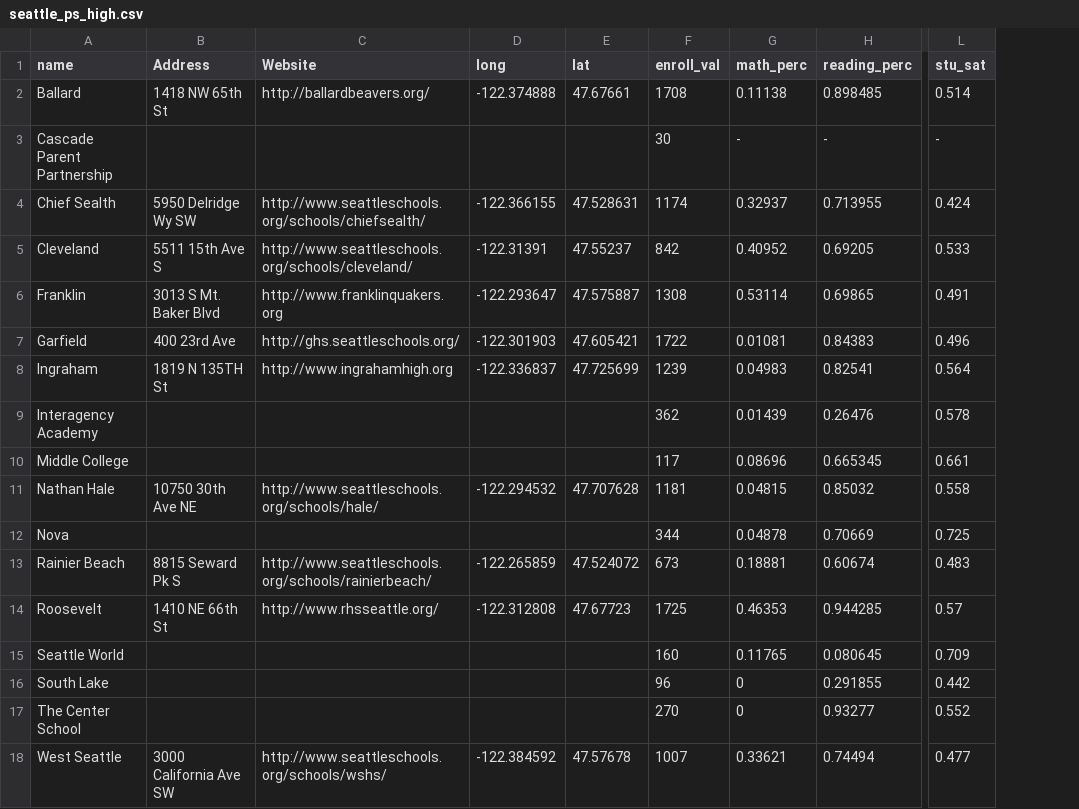
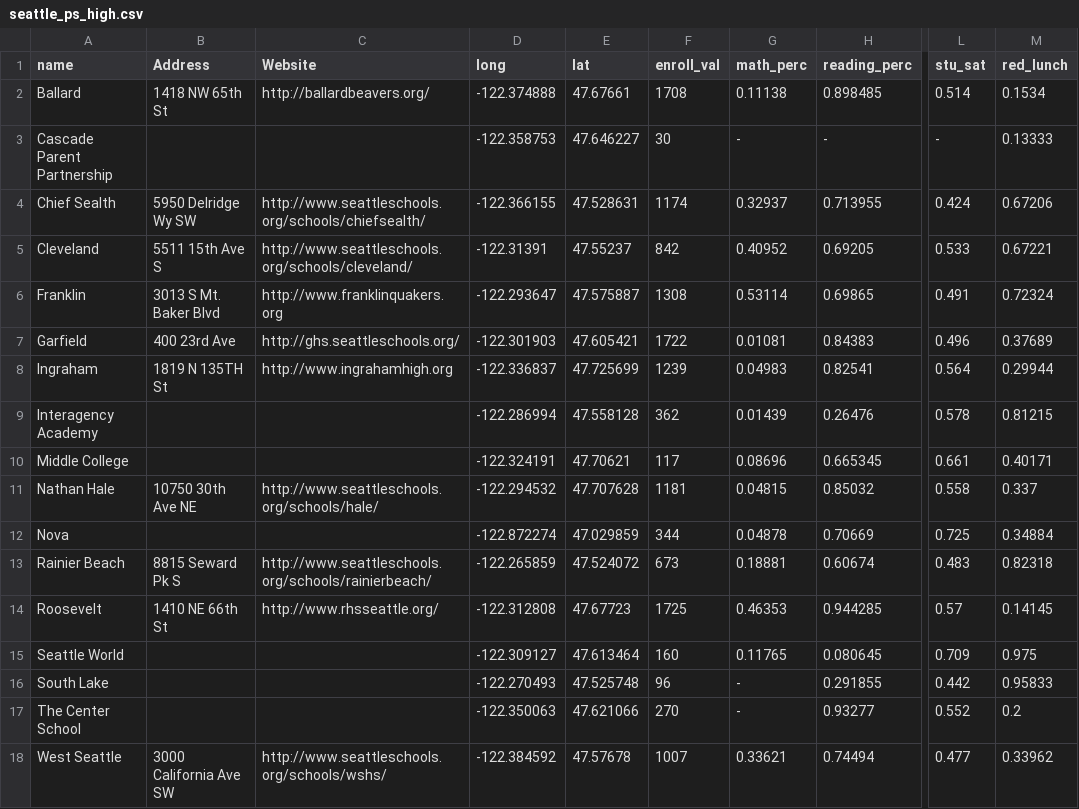
Before and after one commit to uwescience/DSSG2017-Equity, a CSV file: data/seattle_ps_high.csv, drawn as a sheet; only a part is shown, gaps mark what is left out; the diff names each change by its address in the sheet, - before the commit and + after, or states it on an @@ line.

```diff
--- a/data/seattle_ps_high.csv
+++ b/data/seattle_ps_high.csv
+column M (red_lunch), rows 2-18: 0.1534 | 0.13333 | 0.67206 | 0.67221 | 0.72324 | 0.37689 | 0.29944 | 0.81215 | 0.40171 | 0.337 | 0.34884 | 0.82318 | 0.14145 | 0.975 | 0.95833 | 0.2 | 0.33962
-D3 (long): (empty)
+D3 (long): -122.358753
-E3 (lat): (empty)
+E3 (lat): 47.646227
-D9 (long): (empty)
+D9 (long): -122.286994
-E9 (lat): (empty)
+E9 (lat): 47.558128
-D10 (long): (empty)
+D10 (long): -122.324191
-E10 (lat): (empty)
+E10 (lat): 47.70621
-D12 (long): (empty)
+D12 (long): -122.872274
-E12 (lat): (empty)
+E12 (lat): 47.029859
-D15 (long): (empty)
+D15 (long): -122.309127
-E15 (lat): (empty)
+E15 (lat): 47.613464
-D16 (long): (empty)
+D16 (long): -122.270493
-E16 (lat): (empty)
+E16 (lat): 47.525748
-G16:G17 (math_perc): 0
+G16:G17 (math_perc): -
-D17 (long): (empty)
+D17 (long): -122.350063
-E17 (lat): (empty)
+E17 (lat): 47.621066
```
Also changed, not shown: data/seattle_ps_elem.csv, data/seattle_ps_ms.csv, 2 other files.
